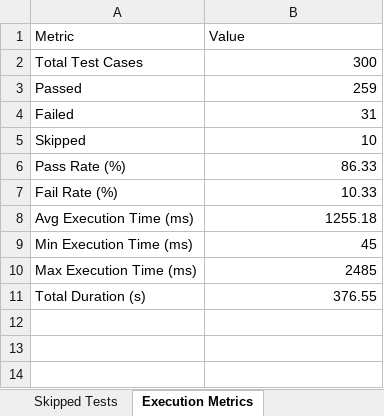
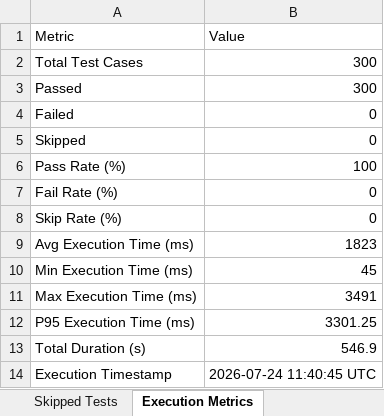
Before and after one commit to sivareddy331/Olfactory-fossa-depth, an Excel workbook: reports/deployment-test-report.xlsx, sheet Execution Metrics, drawn as a sheet; values as stored, in another font and other column widths than the file's, no borders; addresses are those after the commit; the diff names each change by its address in the sheet, - before the commit and + after, or states it on an @@ line.

```diff
--- a/reports/deployment-test-report.xlsx (sheet Execution Metrics)
+++ b/reports/deployment-test-report.xlsx (sheet Execution Metrics)
-B3 (Value): 259
+B3 (Value): 300
-B4 (Value): 31
+B4 (Value): 0
-B5 (Value): 10
+B5 (Value): 0
-B6 (Value): 86.33
+B6 (Value): 100
-B7 (Value): 10.33
+B7 (Value): 0
+row 8: Skip Rate (%) | 0
-B9 (Value): 1255.18
+B9 (Value): 1823
-B11 (Value): 2485
+B11 (Value): 3491
+row 12: P95 Execution Time (ms) | 3301.25
-B13 (Value): 376.55
+B13 (Value): 546.9
+row 14: Execution Timestamp | 2026-07-24 11:40:45 UTC
```
Also changed, not shown: sheet Passed Tests, sheet All Test Cases, sheet Failed Tests, sheet Skipped Tests, sheet Module Summary, other sheet tabs, reports/appium-android-report.xlsx, reports/load-test-report.xlsx, 7 other files.
